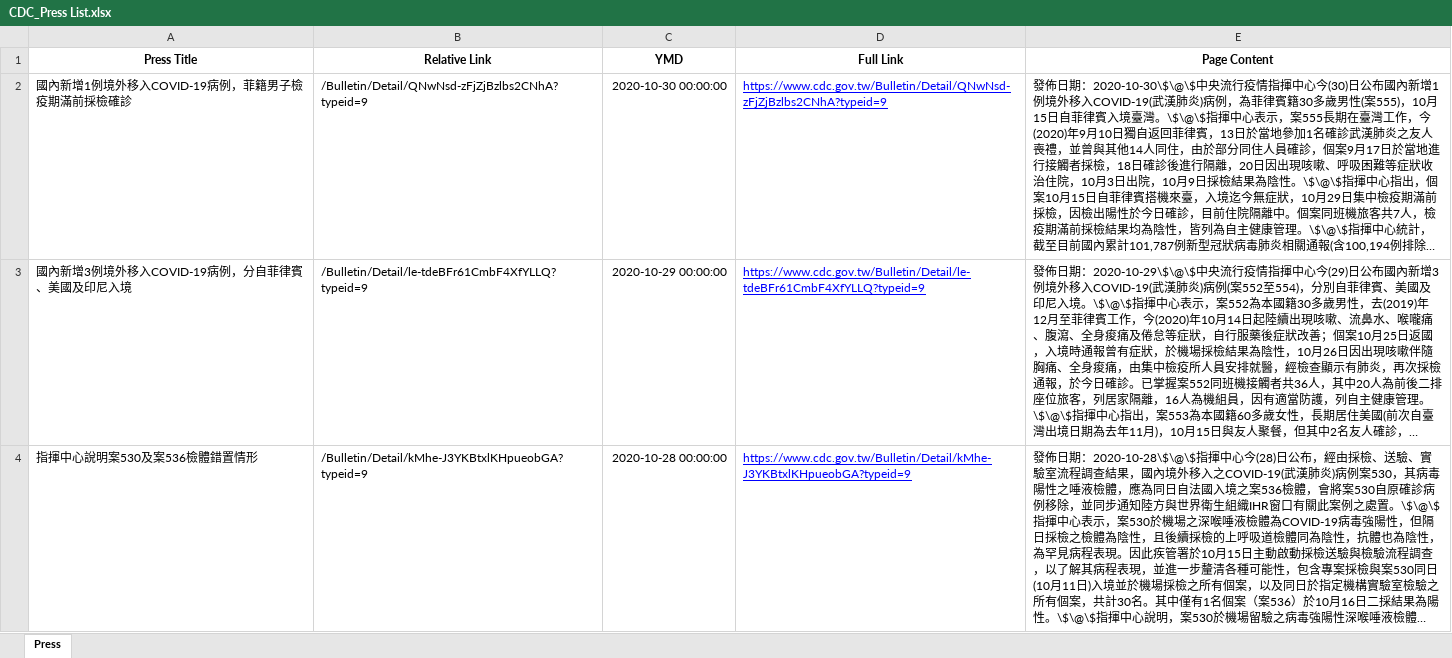
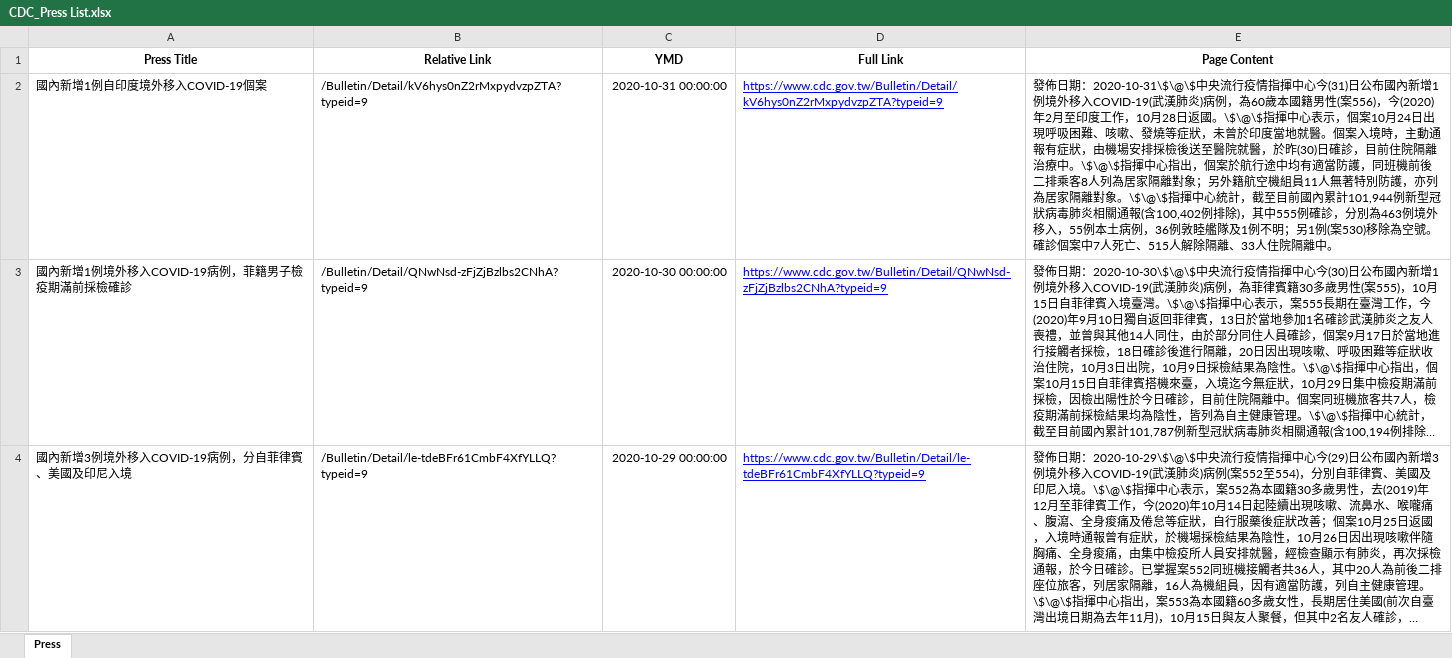
Before and after one commit to AlcHawk/dashcovid19, an Excel workbook: Data/CDC_Press List.xlsx, sheet Press, drawn as a sheet; only a part is shown; the shorter side is filled out with more unchanged rows; long unchanged cells end in …; values as stored, in another font and other column widths than the file's, no borders; the diff names each change by its address in the sheet, - before the commit and + after, or states it on an @@ line.

```diff
--- a/Data/CDC_Press List.xlsx (sheet Press)
+++ b/Data/CDC_Press List.xlsx (sheet Press)
+row 2: 國內新增1例自印度境外移入COVID-19個案 | /Bulletin/Detail/kV6hys0nZ2rMxpydvzpZTA?typeid=9 | 2020-10-31 00:00:00 | https://www.cdc.gov.tw/Bulletin/Detail/kV6hys0nZ2rMxpydvzpZTA?typeid=9 | 發佈日期：2020-10-31\$\@\$中央流行疫情指揮中心今(31)日公布國內新增1例境外移入COVID-19(武漢肺炎)病例，為60歲本國籍男性(案556)，今(2020)年2月至印度工作，10月28日返國。\$\@\$指揮中心表示，個案10月24日出現呼吸困難、咳嗽、發燒等症狀，未曾於印度當地就醫。個案入境時，主動通報有症狀，由機場安排採檢後送至醫院就醫，於昨(30)日確診，目前住院隔離治療中。\$\@\$指揮中心指出，個案於航行途中均有適當防護，同班機前後二排乘客8人列為居家隔離對象；另外籍航空機組員11人無著特別防護，亦列為居家隔離對象。\$\@\$指揮中心統計，截至目前國內累計101,944例新型冠狀病毒肺炎相關通報(含100,402例排除)，其中555例確診，分別為463例境外移入，55例本土病例，36例敦睦艦隊及1例不明；另1例(案530)移除為空號。確診個案中7人死亡、515人解除隔離、33人住院隔離中。
```
Also changed, not shown: Data/COVID-19_TW.xlsx.
